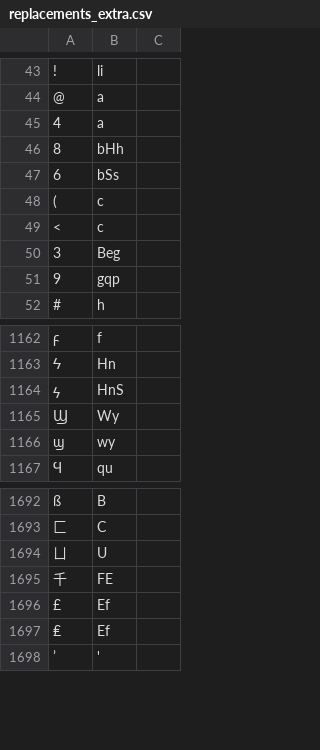
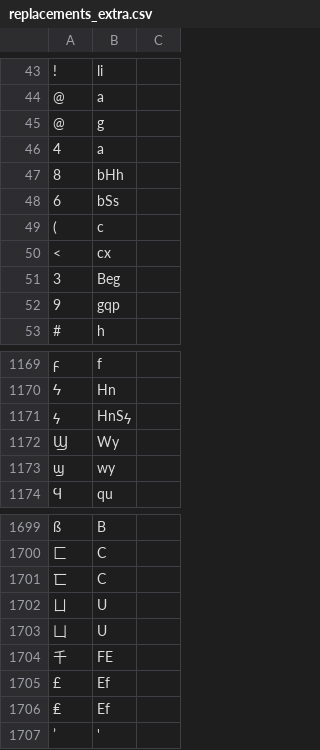
Before and after one commit to Tomato-Cake-LLC/rustrict, a CSV file: src/replacements_extra.csv, drawn as a sheet; only a part is shown, gaps mark what is left out; addresses are those after the commit; the diff covers the shown part only; the diff names each change by its address in the sheet, - before the commit and + after, or states it on an @@ line.

```diff
--- a/src/replacements_extra.csv
+++ b/src/replacements_extra.csv
+row 45: @ | g
-B50: c
+B50: cx
-B1171: HnS
+B1171: HnSϟ
+row 1701: 匸 | C
+row 1703: 凵 | U
```
Also changed, not shown: 11 added rows and 1 edited cell elsewhere in this file, src/profanity.csv, src/replacements.csv, 11 other files.
